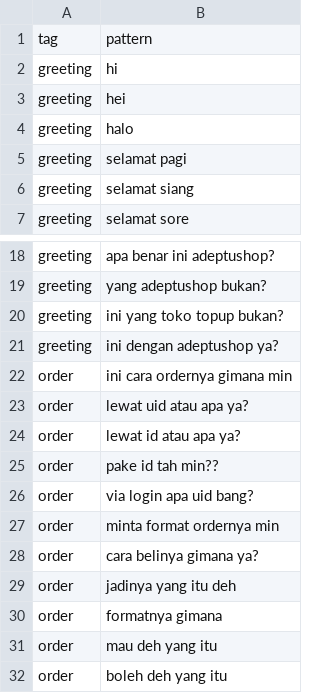
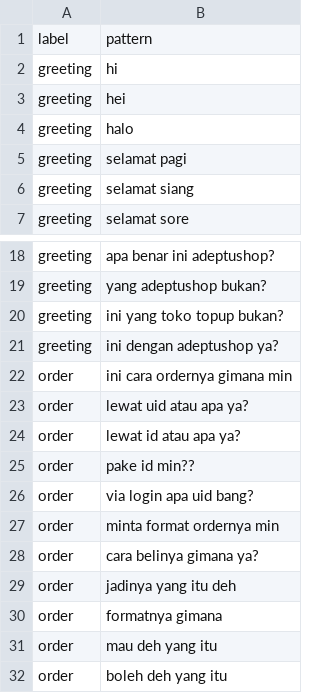
Before and after one commit to IhsanulAfkar/Chatbot-Server, a CSV file: assets/data.csv, drawn as a sheet; only a part is shown, gaps mark what is left out.

```diff
--- a/assets/data.csv
+++ b/assets/data.csv
@@ -1,2 +1,2 @@
-tag,pattern
+label,pattern
 greeting,hi
@@ -24,3 +24,3 @@ order,lewat uid atau apa ya?
 order,lewat id atau apa ya?
-order,pake id tah min??
+order,pake id min??
 order,via login apa uid bang?
```
Also changed, not shown: 15 other files.
